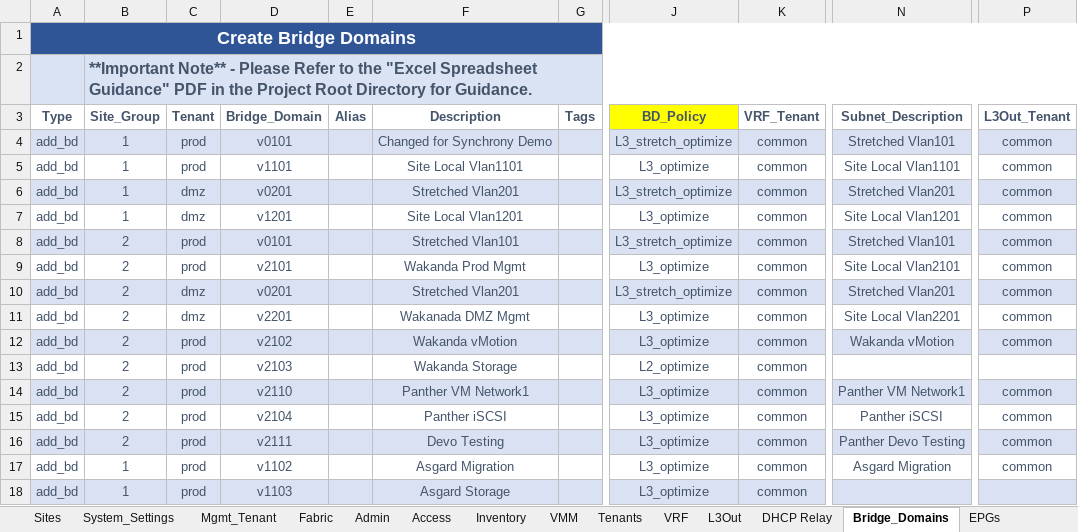
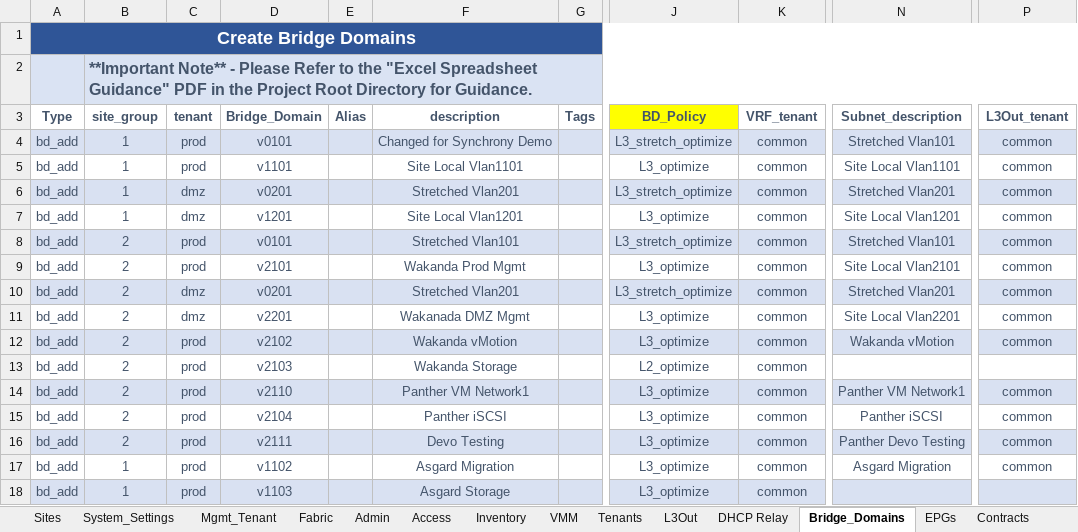
Before and after one commit to scotttyso/iac-easy-aci, an Excel workbook: ACI_Base_Workbookv2.xlsx, sheet Bridge_Domains, drawn as a sheet; only a part is shown, gaps mark what is left out; values as stored, in another font and other column widths than the file's, no borders; the diff names each change by its address in the sheet, - before the commit and + after, or states it on an @@ line.

```diff
--- a/ACI_Base_Workbookv2.xlsx (sheet Bridge_Domains)
+++ b/ACI_Base_Workbookv2.xlsx (sheet Bridge_Domains)
-sheet tab: VRF
-B3: Site_Group
+B3: site_group
-C3: Tenant
+C3: tenant
-F3: Description
+F3: description
-K3: VRF_Tenant
+K3: VRF_tenant
-N3: Subnet_Description
+N3: Subnet_description
-P3: L3Out_Tenant
+P3: L3Out_tenant
-A4:A18 (Type): add_bd
+A4:A18 (Type): bd_add
```
Also changed, not shown: sheet Network Policies, sheet EPGs, sheet Access, sheet Tenants, sheet L3Out, sheet Contracts, 5 more sheets, 38 other files.
